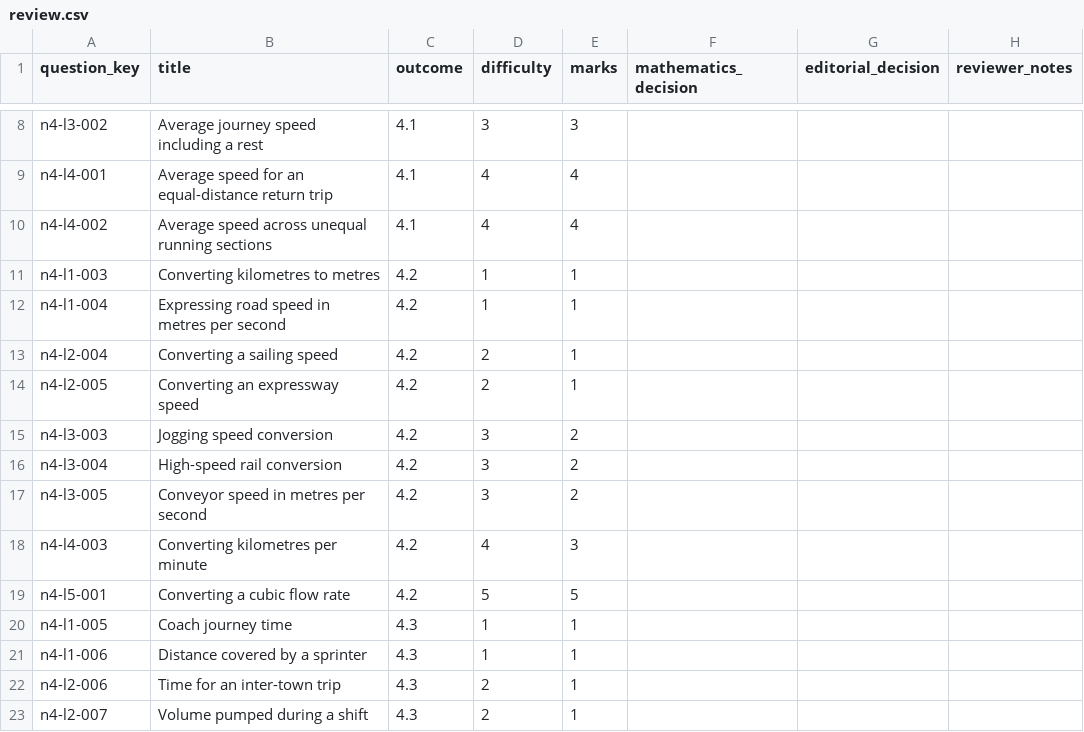
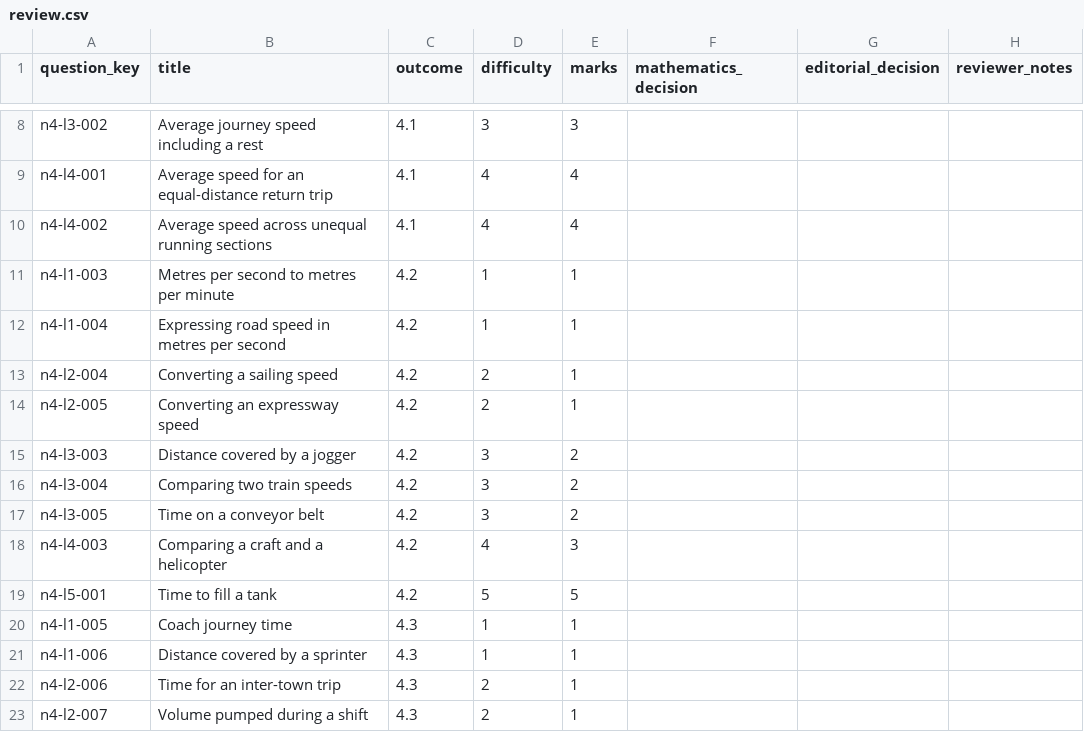
Before and after one commit to Willedward/asean_academy, a CSV file: backend_resources/question_bank/g3_math/secondary_1/n4/v1/review_packets/g3-sec1-n4-b001/review.csv, drawn as a sheet; only a part is shown, gaps mark what is left out.

```diff
--- a/backend_resources/question_bank/g3_math/secondary_1/n4/v1/review_packets/g3-sec1-n4-b001/review.csv
+++ b/backend_resources/question_bank/g3_math/secondary_1/n4/v1/review_packets/g3-sec1-n4-b001/review.csv
@@ -10,3 +10,3 @@ n4-l4-001,Average speed for an equal-distance return trip,4.1,4,4,,,
 n4-l4-002,Average speed across unequal running sections,4.1,4,4,,,
-n4-l1-003,Converting kilometres to metres,4.2,1,1,,,
+n4-l1-003,Metres per second to metres per minute,4.2,1,1,,,
 n4-l1-004,Expressing road speed in metres per second,4.2,1,1,,,
@@ -14,7 +14,7 @@ n4-l2-004,Converting a sailing speed,4.2,2,1,,,
 n4-l2-005,Converting an expressway speed,4.2,2,1,,,
-n4-l3-003,Jogging speed conversion,4.2,3,2,,,
-n4-l3-004,High-speed rail conversion,4.2,3,2,,,
-n4-l3-005,Conveyor speed in metres per second,4.2,3,2,,,
-n4-l4-003,Converting kilometres per minute,4.2,4,3,,,
-n4-l5-001,Converting a cubic flow rate,4.2,5,5,,,
+n4-l3-003,Distance covered by a jogger,4.2,3,2,,,
+n4-l3-004,Comparing two train speeds,4.2,3,2,,,
+n4-l3-005,Time on a conveyor belt,4.2,3,2,,,
+n4-l4-003,Comparing a craft and a helicopter,4.2,4,3,,,
+n4-l5-001,Time to fill a tank,4.2,5,5,,,
 n4-l1-005,Coach journey time,4.3,1,1,,,
```
Also changed, not shown: 13 other files.
